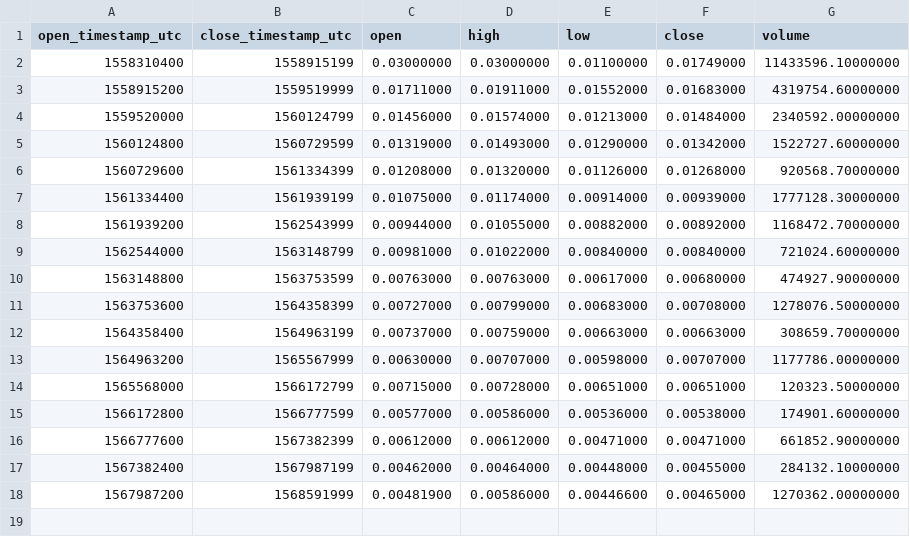
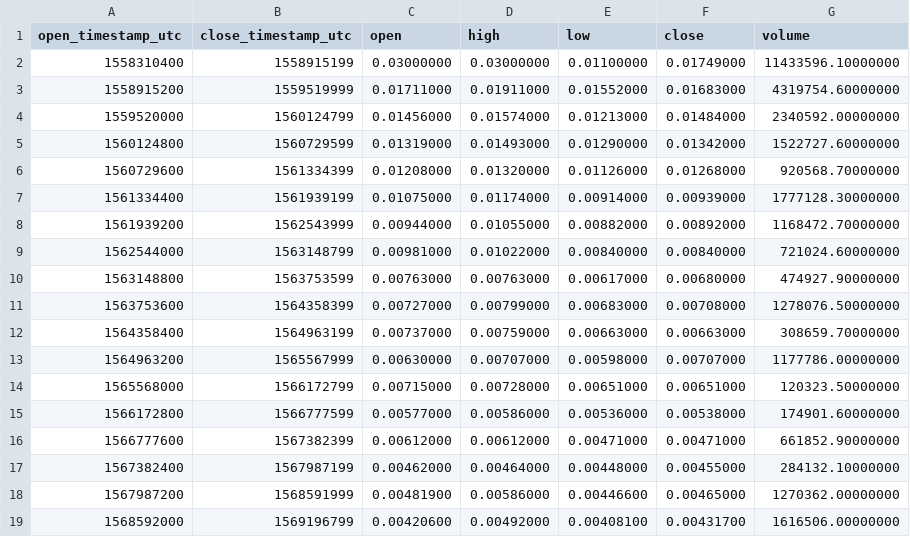
Before and after one commit to cryptobigbro/binance-TFUELPAX, a CSV file: binance-TFUELPAX-1w.csv, drawn as a sheet; the diff names each change by its address in the sheet, - before the commit and + after, or states it on an @@ line.

```diff
--- a/binance-TFUELPAX-1w.csv
+++ b/binance-TFUELPAX-1w.csv
+row 19: 1568592000 | 1569196799 | 0.00420600 | 0.00492000 | 0.00408100 | 0.00431700 | 1616506.00000000
```
Also changed, not shown: binance-TFUELPAX-1d.csv, binance-TFUELPAX-1h.csv.
